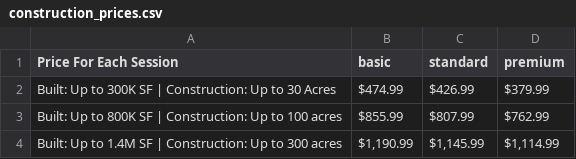
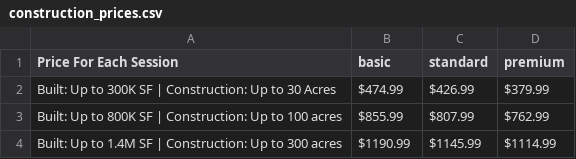
Before and after one commit to njligames/njlicdronefootage-bootstrap-client, a CSV file: tools/Prices/construction_prices.csv, drawn as a sheet.

Commit message:
updated the prices

```diff
--- a/tools/Prices/construction_prices.csv
+++ b/tools/Prices/construction_prices.csv
@@ -3,2 +3,2 @@ Built: Up to 300K SF | Construction: Up to 30 Acres,$474.99,$426.99,$379.99
 Built: Up to 800K SF | Construction: Up to 100 acres,$855.99,$807.99,$762.99
-Built: Up to 1.4M SF | Construction: Up to 300 acres,"$1,190.99","$1,145.99","$1,114.99"
+Built: Up to 1.4M SF | Construction: Up to 300 acres,"$1190.99","$1145.99","$1114.99"
```
Also changed, not shown: 4 other files.
